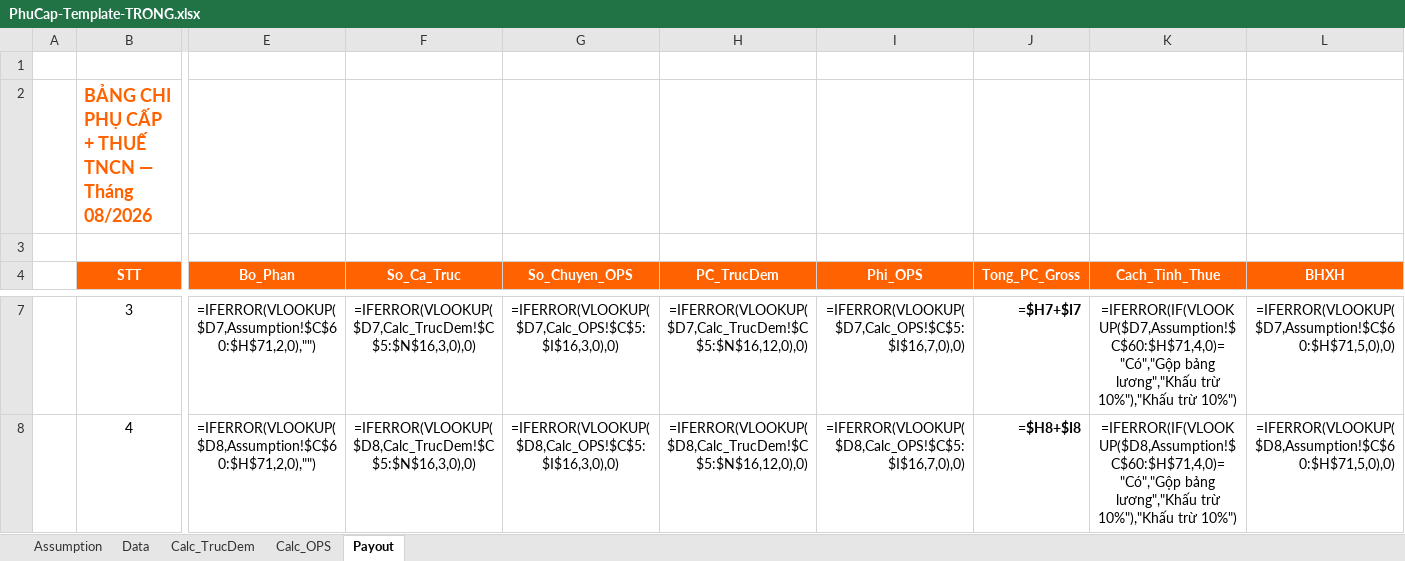
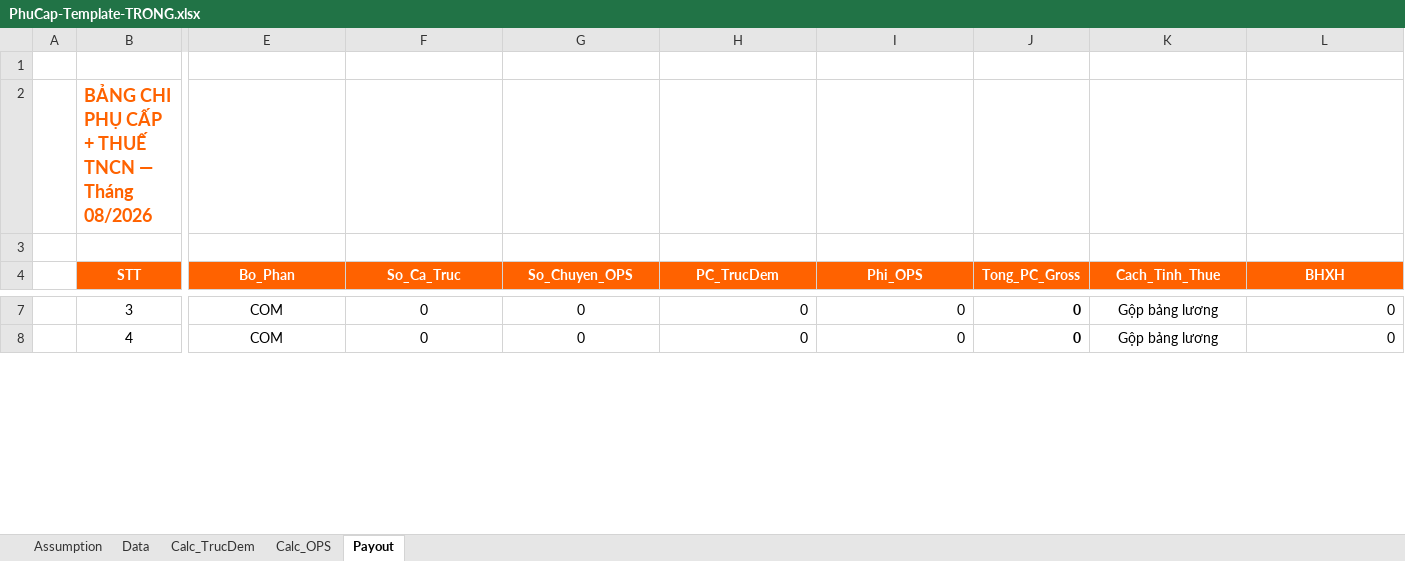
Before and after one commit to toan-chu/incal, an Excel workbook: PhuCap-Template-TRONG.xlsx, sheet Payout, drawn as a sheet; only a part is shown, gaps mark what is left out; values as stored, in another font and other column widths than the file's, no borders; formulas without a stored value are shown as written; the diff covers the shown part only; the diff names each change by its address in the sheet, - before the commit and + after, or states it on an @@ line.

```diff
--- a/PhuCap-Template-TRONG.xlsx (sheet Payout)
+++ b/PhuCap-Template-TRONG.xlsx (sheet Payout)
-E7 (Bo_Phan): =IFERROR(VLOOKUP($D7,Assumption!$C$60:$H$71,2,0),"")
+E7 (Bo_Phan): COM
-F7 (So_Ca_Truc): =IFERROR(VLOOKUP($D7,Calc_TrucDem!$C$5:$N$16,3,0),0)
+F7 (So_Ca_Truc): 0
-G7 (So_Chuyen_OPS): =IFERROR(VLOOKUP($D7,Calc_OPS!$C$5:$I$16,3,0),0)
+G7 (So_Chuyen_OPS): 0
-H7 (PC_TrucDem): =IFERROR(VLOOKUP($D7,Calc_TrucDem!$C$5:$N$16,12,0),0)
+H7 (PC_TrucDem): 0
-I7 (Phi_OPS): =IFERROR(VLOOKUP($D7,Calc_OPS!$C$5:$I$16,7,0),0)
+I7 (Phi_OPS): 0
-J7 (Tong_PC_Gross): =$H7+$I7
+J7 (Tong_PC_Gross): 0
-K7 (Cach_Tinh_Thue): =IFERROR(IF(VLOOKUP($D7,Assumption!$C$60:$H$71,4,0)="Có","Gộp bảng lương","Khấu trừ 10%"),"Khấu trừ 10%")
+K7 (Cach_Tinh_Thue): Gộp bảng lương
-L7 (BHXH): =IFERROR(VLOOKUP($D7,Assumption!$C$60:$H$71,5,0),0)
+L7 (BHXH): 0
-E8 (Bo_Phan): =IFERROR(VLOOKUP($D8,Assumption!$C$60:$H$71,2,0),"")
+E8 (Bo_Phan): COM
-F8 (So_Ca_Truc): =IFERROR(VLOOKUP($D8,Calc_TrucDem!$C$5:$N$16,3,0),0)
+F8 (So_Ca_Truc): 0
-G8 (So_Chuyen_OPS): =IFERROR(VLOOKUP($D8,Calc_OPS!$C$5:$I$16,3,0),0)
+G8 (So_Chuyen_OPS): 0
-H8 (PC_TrucDem): =IFERROR(VLOOKUP($D8,Calc_TrucDem!$C$5:$N$16,12,0),0)
+H8 (PC_TrucDem): 0
-I8 (Phi_OPS): =IFERROR(VLOOKUP($D8,Calc_OPS!$C$5:$I$16,7,0),0)
+I8 (Phi_OPS): 0
-J8 (Tong_PC_Gross): =$H8+$I8
+J8 (Tong_PC_Gross): 0
-K8 (Cach_Tinh_Thue): =IFERROR(IF(VLOOKUP($D8,Assumption!$C$60:$H$71,4,0)="Có","Gộp bảng lương","Khấu trừ 10%"),"Khấu trừ 10%")
+K8 (Cach_Tinh_Thue): Gộp bảng lương
-L8 (BHXH): =IFERROR(VLOOKUP($D8,Assumption!$C$60:$H$71,5,0),0)
+L8 (BHXH): 0
```
Also changed, not shown: 1 added row, 1 removed row and 116 edited cells elsewhere in this sheet, sheet Data, sheet Calc_TrucDem, sheet Assumption, sheet Calc_OPS, 8 other files.
